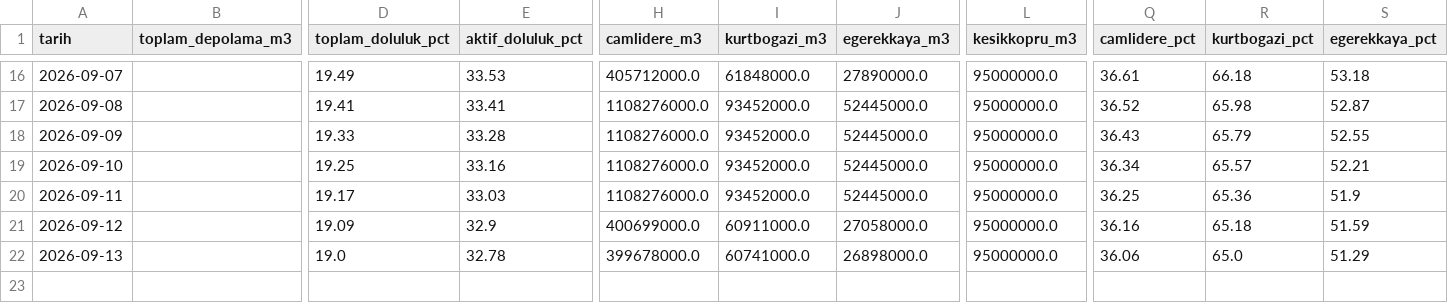
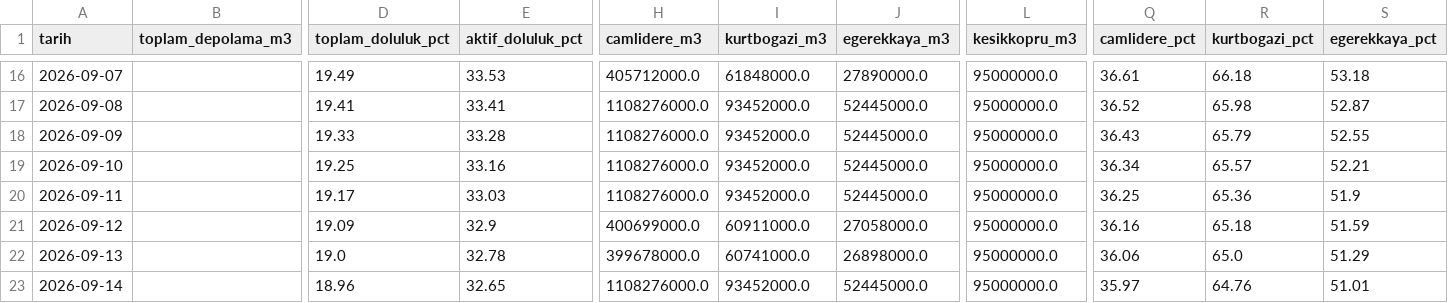
Before and after one commit to edirmit/fontevia-su-gostergesi, a CSV file: data/aski_ankara_daily.csv, drawn as a sheet; only a part is shown, gaps mark what is left out; rows hold the shown columns only; the diff names each change by its address in the sheet, - before the commit and + after, or states it on an @@ line.

```diff
--- a/data/aski_ankara_daily.csv
+++ b/data/aski_ankara_daily.csv
+row 23: 2026-09-14 |  | 18.96 | 32.65 | 1108276000.0 | 93452000.0 | 52445000.0 | 95000000.0 | 35.97 | 64.76 | 51.01
```
Also changed, not shown: 1 other file.
